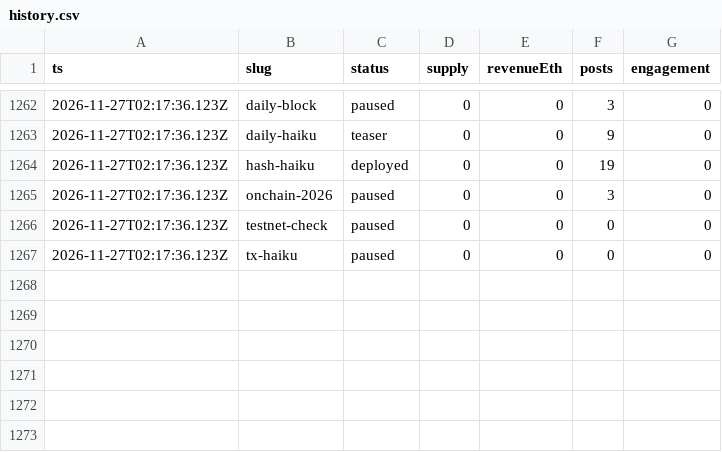
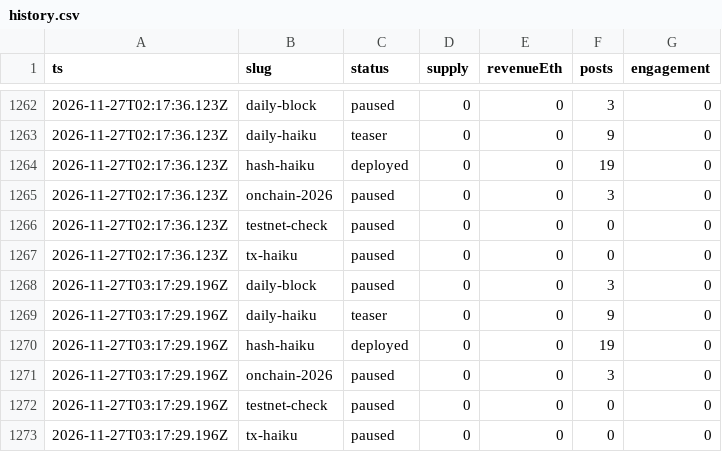
Before and after one commit to souya-h/mint-factory, a CSV file: metrics/history.csv, drawn as a sheet; only a part is shown, gaps mark what is left out.

```diff
--- a/metrics/history.csv
+++ b/metrics/history.csv
@@ -1267 +1267,7 @@ ts,slug,status,supply,revenueEth,posts,engagement
 2026-11-27T02:17:36.123Z,tx-haiku,paused,0,0,0,0
+2026-11-27T03:17:29.196Z,daily-block,paused,0,0,3,0
+2026-11-27T03:17:29.196Z,daily-haiku,teaser,0,0,9,0
+2026-11-27T03:17:29.196Z,hash-haiku,deployed,0,0,19,0
+2026-11-27T03:17:29.196Z,onchain-2026,paused,0,0,3,0
+2026-11-27T03:17:29.196Z,testnet-check,paused,0,0,0,0
+2026-11-27T03:17:29.196Z,tx-haiku,paused,0,0,0,0
```
Also changed, not shown: 1 other file.
